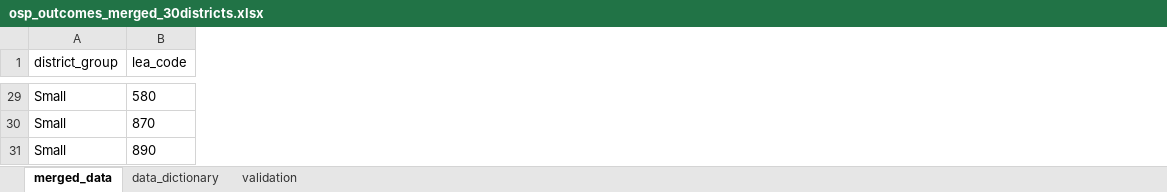
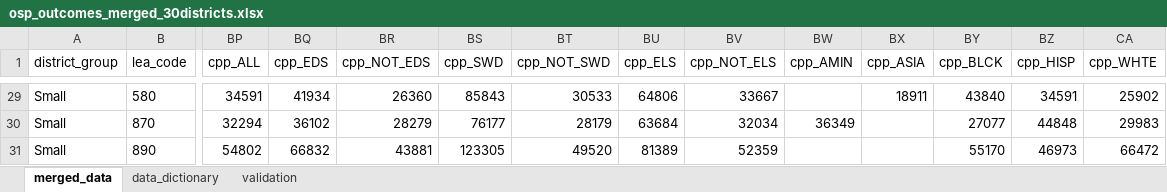
Before and after one commit to johnlockefoundation/edu, an Excel workbook: data/osp_outcomes_merged_30districts.xlsx, sheet merged_data, drawn as a sheet; only a part is shown, gaps mark what is left out; values as stored, in another font and other column widths than the file's, no borders; the diff covers the shown part only; the diff names each change by its address in the sheet, - before the commit and + after, or states it on an @@ line.

Commit message:
Add ROI view and cost-per-proficient-student columns

```diff
--- a/data/osp_outcomes_merged_30districts.xlsx (sheet merged_data)
+++ b/data/osp_outcomes_merged_30districts.xlsx (sheet merged_data)
+column BP (cpp_ALL), rows 29-31: 34591 | 32294 | 54802
+column BQ (cpp_EDS), rows 29-31: 41934 | 36102 | 66832
+column BR (cpp_NOT_EDS), rows 29-31: 26360 | 28279 | 43881
+column BS (cpp_SWD), rows 29-31: 85843 | 76177 | 123305
+column BT (cpp_NOT_SWD), rows 29-31: 30533 | 28179 | 49520
+column BU (cpp_ELS), rows 29-31: 64806 | 63684 | 81389
+column BV (cpp_NOT_ELS), rows 29-31: 33667 | 32034 | 52359
+column BW (cpp_AMIN), row 30: 36349
+column BX (cpp_ASIA), row 29: 18911
+column BY (cpp_BLCK), rows 29-31: 43840 | 27077 | 55170
+column BZ (cpp_HISP), rows 29-31: 34591 | 44848 | 46973
+column CA (cpp_WHTE), rows 29-31: 25902 | 29983 | 66472
```
Also changed, not shown: 7 added columns and 30 edited cells elsewhere in this sheet, sheet data_dictionary, sheet validation, 9 other files.
